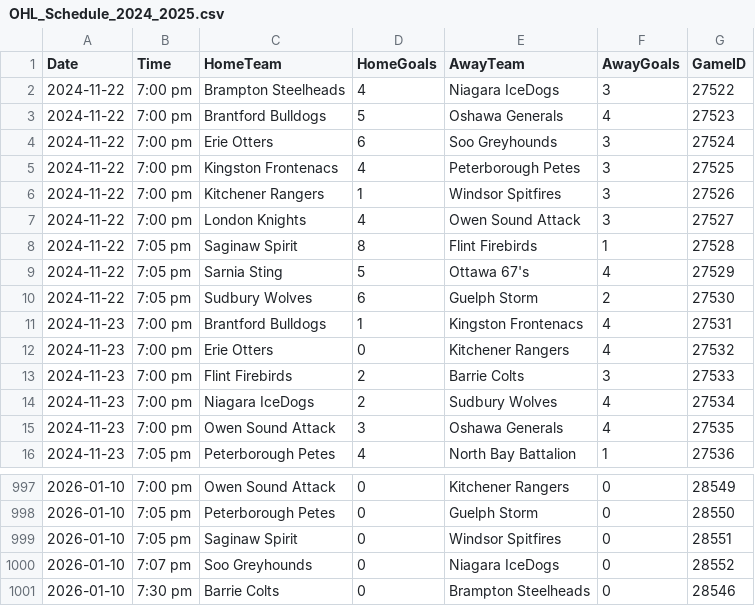
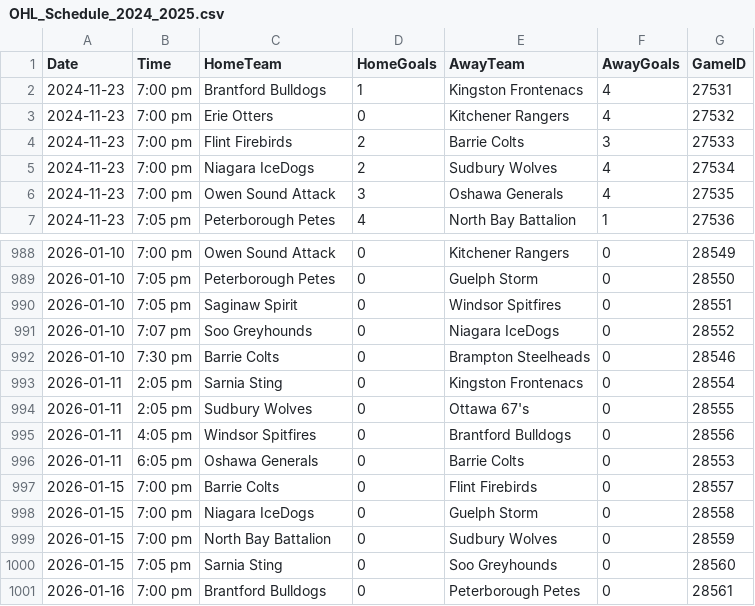
Before and after one commit to NoahCornish/ohlpredictor, a CSV file: docs/OHL_SCHEDULE/OHL_Schedule_2024_2025.csv, drawn as a sheet; only a part is shown, gaps mark what is left out; removed rows and columns are numbered as before the commit, all else as after; the diff covers the shown part only; the diff names each change by its address in the sheet, - before the commit and + after, or states it on an @@ line.

```diff
--- a/docs/OHL_SCHEDULE/OHL_Schedule_2024_2025.csv
+++ b/docs/OHL_SCHEDULE/OHL_Schedule_2024_2025.csv
-row 2: 2024-11-22 | 7:00 pm | Brampton Steelheads | 4 | Niagara IceDogs | 3 | 27522
-row 3: 2024-11-22 | 7:00 pm | Brantford Bulldogs | 5 | Oshawa Generals | 4 | 27523
-row 4: 2024-11-22 | 7:00 pm | Erie Otters | 6 | Soo Greyhounds | 3 | 27524
-row 5: 2024-11-22 | 7:00 pm | Kingston Frontenacs | 4 | Peterborough Petes | 3 | 27525
-row 6: 2024-11-22 | 7:00 pm | Kitchener Rangers | 1 | Windsor Spitfires | 3 | 27526
-row 7: 2024-11-22 | 7:00 pm | London Knights | 4 | Owen Sound Attack | 3 | 27527
-row 8: 2024-11-22 | 7:05 pm | Saginaw Spirit | 8 | Flint Firebirds | 1 | 27528
-row 9: 2024-11-22 | 7:05 pm | Sarnia Sting | 5 | Ottawa 67's | 4 | 27529
-row 10: 2024-11-22 | 7:05 pm | Sudbury Wolves | 6 | Guelph Storm | 2 | 27530
+row 993: 2026-01-11 | 2:05 pm | Sarnia Sting | 0 | Kingston Frontenacs | 0 | 28554
+row 994: 2026-01-11 | 2:05 pm | Sudbury Wolves | 0 | Ottawa 67's | 0 | 28555
+row 995: 2026-01-11 | 4:05 pm | Windsor Spitfires | 0 | Brantford Bulldogs | 0 | 28556
+row 996: 2026-01-11 | 6:05 pm | Oshawa Generals | 0 | Barrie Colts | 0 | 28553
+row 997: 2026-01-15 | 7:00 pm | Barrie Colts | 0 | Flint Firebirds | 0 | 28557
+row 998: 2026-01-15 | 7:00 pm | Niagara IceDogs | 0 | Guelph Storm | 0 | 28558
+row 999: 2026-01-15 | 7:00 pm | North Bay Battalion | 0 | Sudbury Wolves | 0 | 28559
+row 1000: 2026-01-15 | 7:05 pm | Sarnia Sting | 0 | Soo Greyhounds | 0 | 28560
+row 1001: 2026-01-16 | 7:00 pm | Brantford Bulldogs | 0 | Peterborough Petes | 0 | 28561
```
Also changed, not shown: 8 edited cells elsewhere in this file, 44 other files.
